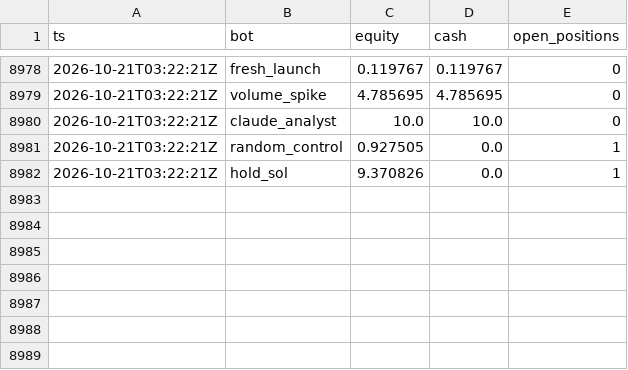
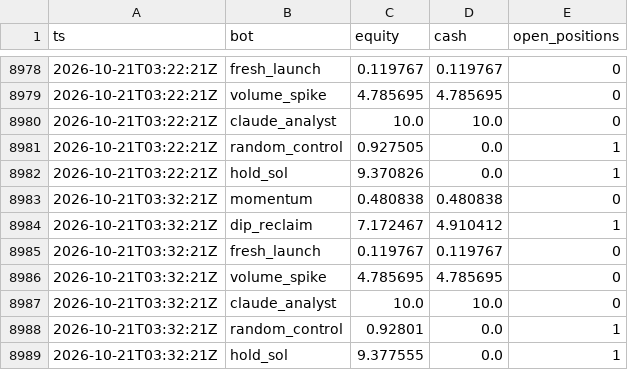
Before and after one commit to Stolls32/quant-lab, a CSV file: data/crypto/equity.csv, drawn as a sheet; only a part is shown, gaps mark what is left out.

```diff
--- a/data/crypto/equity.csv
+++ b/data/crypto/equity.csv
@@ -8982 +8982,8 @@ ts,bot,equity,cash,open_positions
 2026-10-21T03:22:21Z,hold_sol,9.370826,0.0,1
+2026-10-21T03:32:21Z,momentum,0.480838,0.480838,0
+2026-10-21T03:32:21Z,dip_reclaim,7.172467,4.910412,1
+2026-10-21T03:32:21Z,fresh_launch,0.119767,0.119767,0
+2026-10-21T03:32:21Z,volume_spike,4.785695,4.785695,0
+2026-10-21T03:32:21Z,claude_analyst,10.0,10.0,0
+2026-10-21T03:32:21Z,random_control,0.92801,0.0,1
+2026-10-21T03:32:21Z,hold_sol,9.377555,0.0,1
```
Also changed, not shown: 3 other files.
